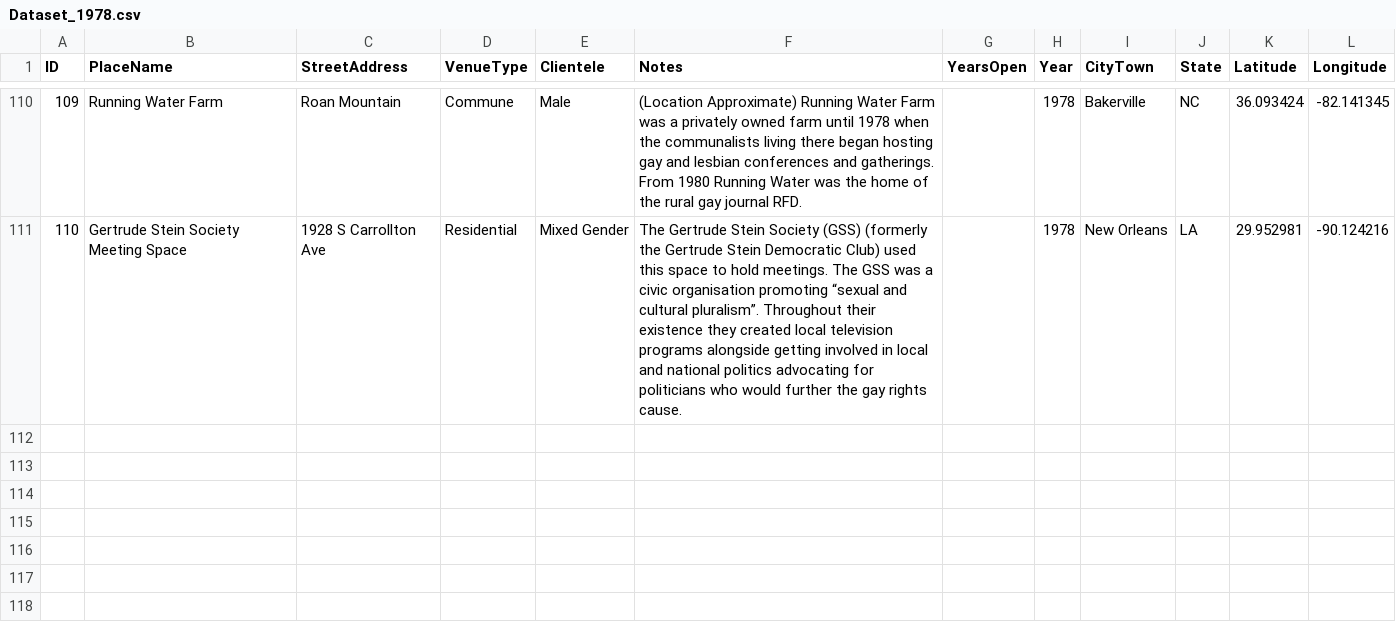
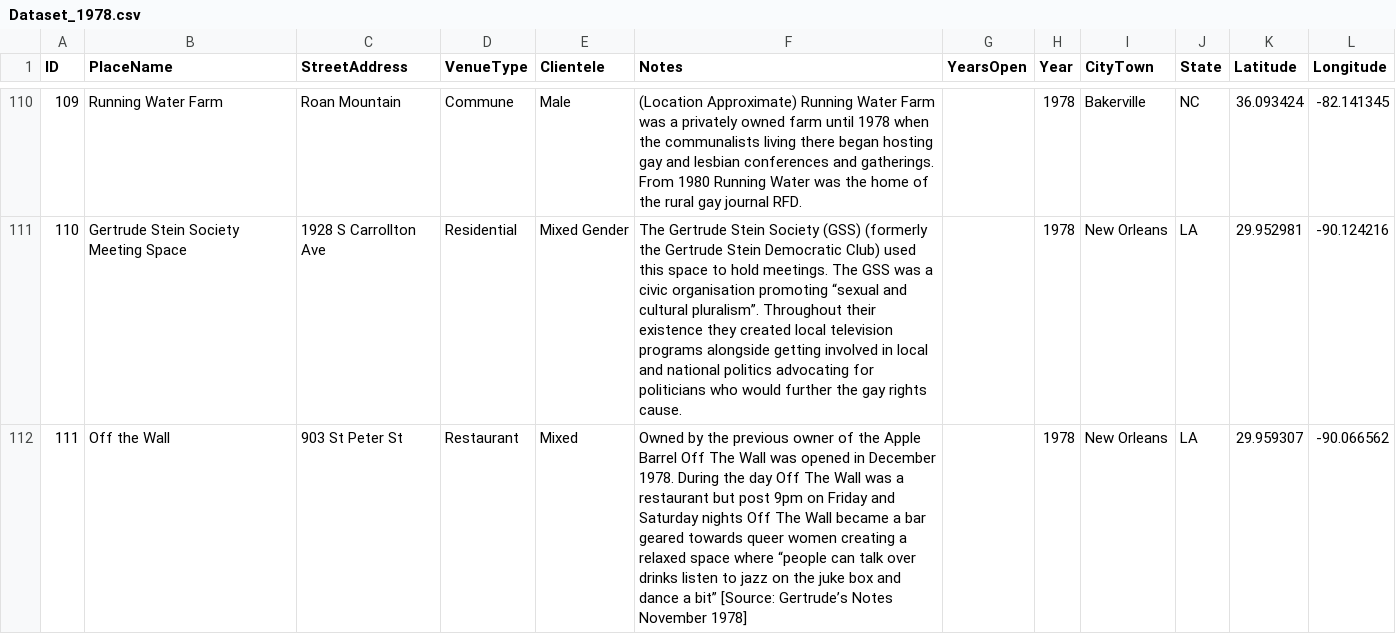
Before and after one commit to lk-345/Queer-Worldmaking, a CSV file: GeocodedDataset/Dataset_1978.csv, drawn as a sheet; only a part is shown, gaps mark what is left out; the diff names each change by its address in the sheet, - before the commit and + after, or states it on an @@ line.

Commit message:
Update Dataset_1978.csv

```diff
--- a/GeocodedDataset/Dataset_1978.csv
+++ b/GeocodedDataset/Dataset_1978.csv
+row 112: 111 | Off the Wall | 903 St Peter St | Restaurant | Mixed | Owned by the previous owner of the Apple Barrel Off The Wall was opened in December 1978. During the day Off The Wall was a restaurant but post 9pm on Friday and Saturday nights Off The Wall became a bar geared towards queer women creating a relaxed space where “people can talk over drinks listen to jazz on the juke box and dance a bit” [Source: Gertrude’s Notes November 1978] |  | 1978 | New Orleans | LA | 29.959307 | -90.066562
```
